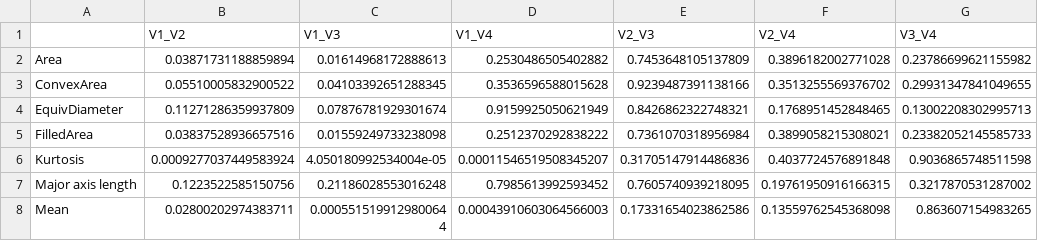
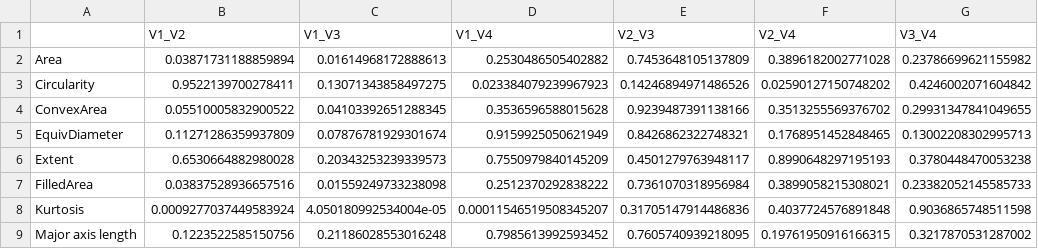
Before and after one commit to iammahbubalam/PPMI_Research_on_Parkinsons, a CSV file: src/mahbub/pairwise_p_values.csv, drawn as a sheet; only a part is shown; the shorter side is filled out with more unchanged rows.

```diff
--- a/src/mahbub/pairwise_p_values.csv
+++ b/src/mahbub/pairwise_p_values.csv
@@ -2,4 +2,6 @@
 Area,0.03871731188859894,0.01614968172888613,0.2530486505402882,0.7453648105137809,0.3896182002771028,0.23786699621155982
+Circularity,0.9522139700278411,0.13071343858497275,0.023384079239967923,0.14246894971486526,0.02590127150748202,0.4246002071604842
 ConvexArea,0.05510005832900522,0.04103392651288345,0.3536596588015628,0.9239487391138166,0.3513255569376702,0.29931347841049655
 EquivDiameter,0.11271286359937809,0.07876781929301674,0.9159925050621949,0.8426862322748321,0.1768951452848465,0.13002208302995713
+Extent,0.6530664882980028,0.20343253239339573,0.7550979840145209,0.4501279763948117,0.8990648297195193,0.3780448470053238
 FilledArea,0.03837528936657516,0.01559249733238098,0.2512370292838222,0.7361070318956984,0.3899058215308021,0.23382052145585733
```
Also changed, not shown: 20 other files.
